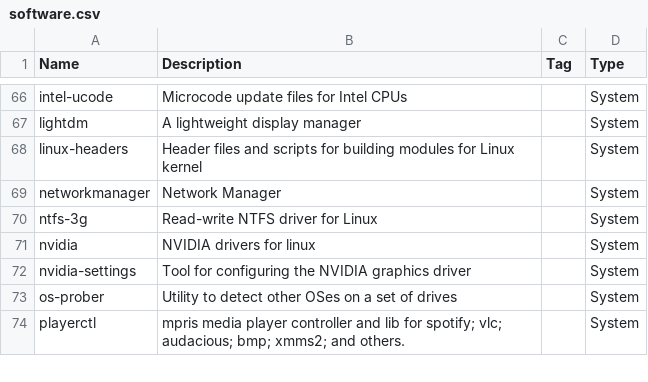
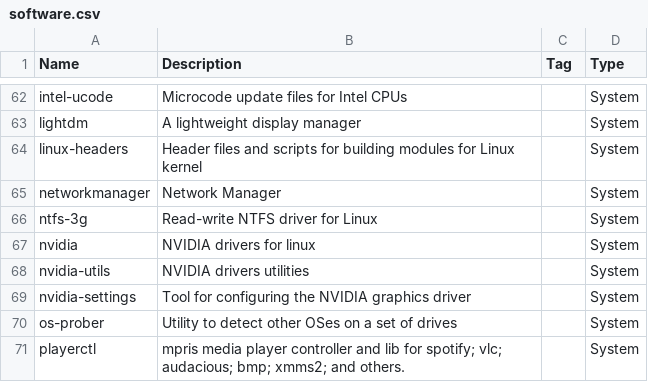
Before and after one commit to asolopovas/arch-setup, a CSV file: misc/software.csv, drawn as a sheet; only a part is shown, gaps mark what is left out; the diff covers the shown part only.

```diff
--- a/misc/software.csv
+++ b/misc/software.csv
@@ -71,2 +67,3 @@ ntfs-3g,Read-write NTFS driver for Linux,,System
 nvidia,NVIDIA drivers for linux,,System
+nvidia-utils,NVIDIA drivers utilities,,System
 nvidia-settings,Tool for configuring the NVIDIA graphics driver,,System
```
Also changed, not shown: 1 added row, 7 removed rows and 1 edited cell elsewhere in this file.
